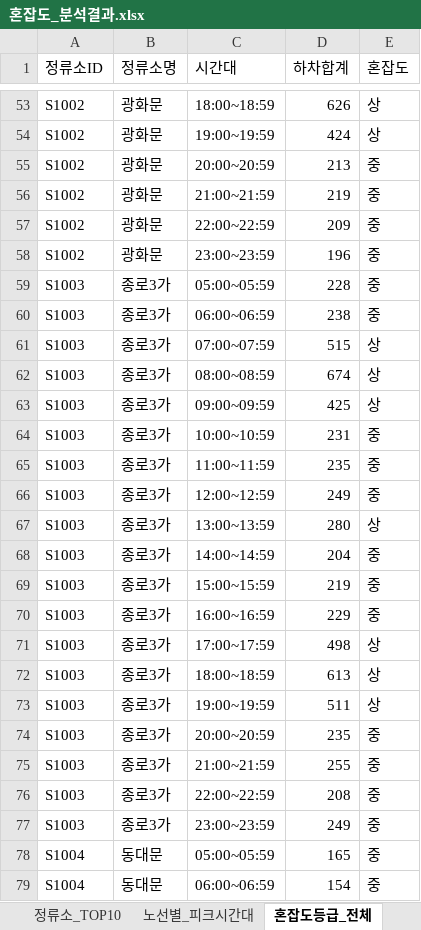
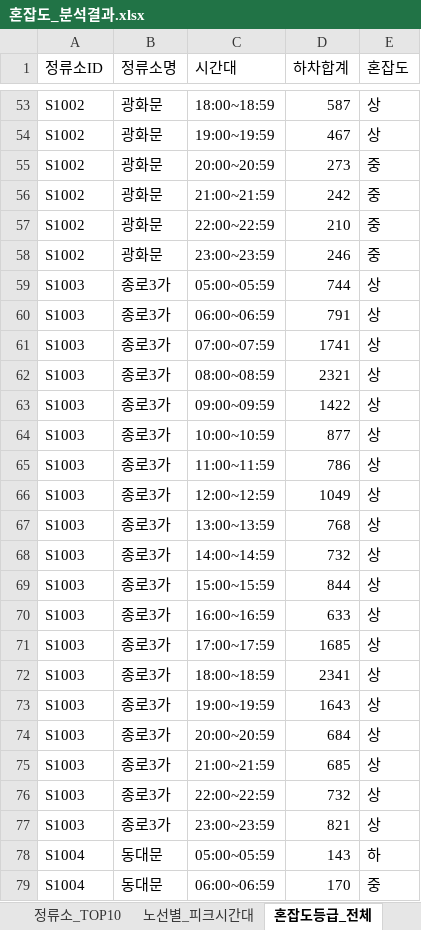
Before and after one commit to jjh-sg/git-study, an Excel workbook: analysis/혼잡도_분석결과.xlsx, sheet 혼잡도등급_전체, drawn as a sheet; only a part is shown, gaps mark what is left out; values as stored, in another font and other column widths than the file's, no borders; the diff covers the shown part only; the diff names each change by its address in the sheet, - before the commit and + after, or states it on an @@ line.

```diff
--- a/analysis/혼잡도_분석결과.xlsx (sheet 혼잡도등급_전체)
+++ b/analysis/혼잡도_분석결과.xlsx (sheet 혼잡도등급_전체)
-D53 (하차합계): 626
+D53 (하차합계): 587
-D54 (하차합계): 424
+D54 (하차합계): 467
-D55 (하차합계): 213
+D55 (하차합계): 273
-D56 (하차합계): 219
+D56 (하차합계): 242
-D57 (하차합계): 209
+D57 (하차합계): 210
-D58 (하차합계): 196
+D58 (하차합계): 246
-D59 (하차합계): 228
+D59 (하차합계): 744
-E59:E60 (혼잡도): 중
+E59:E60 (혼잡도): 상
-D60 (하차합계): 238
+D60 (하차합계): 791
-D61 (하차합계): 515
+D61 (하차합계): 1741
-D62 (하차합계): 674
+D62 (하차합계): 2321
-D63 (하차합계): 425
+D63 (하차합계): 1422
-D64 (하차합계): 231
+D64 (하차합계): 877
-E64:E66 (혼잡도): 중
+E64:E66 (혼잡도): 상
-D65 (하차합계): 235
+D65 (하차합계): 786
-D66 (하차합계): 249
+D66 (하차합계): 1049
-D67 (하차합계): 280
+D67 (하차합계): 768
-D68 (하차합계): 204
+D68 (하차합계): 732
-E68:E70 (혼잡도): 중
+E68:E70 (혼잡도): 상
-D69 (하차합계): 219
+D69 (하차합계): 844
-D70 (하차합계): 229
+D70 (하차합계): 633
-D71 (하차합계): 498
+D71 (하차합계): 1685
-D72 (하차합계): 613
+D72 (하차합계): 2341
-D73 (하차합계): 511
+D73 (하차합계): 1643
-D74 (하차합계): 235
+D74 (하차합계): 684
-E74:E77 (혼잡도): 중
+E74:E77 (혼잡도): 상
-D75 (하차합계): 255
+D75 (하차합계): 685
-D76 (하차합계): 208
+D76 (하차합계): 732
-D77 (하차합계): 249
+D77 (하차합계): 821
-D78 (하차합계): 165
+D78 (하차합계): 143
-E78 (혼잡도): 중
+E78 (혼잡도): 하
-D79 (하차합계): 154
+D79 (하차합계): 170
```
Also changed, not shown: 790 edited cells elsewhere in this sheet, sheet 평일주말_비교, sheet 시간대별_하차합계, sheet 정류소_TOP10, sheet 노선별_피크시간대, sheet 혼잡도등급_요약, 2 other files.
